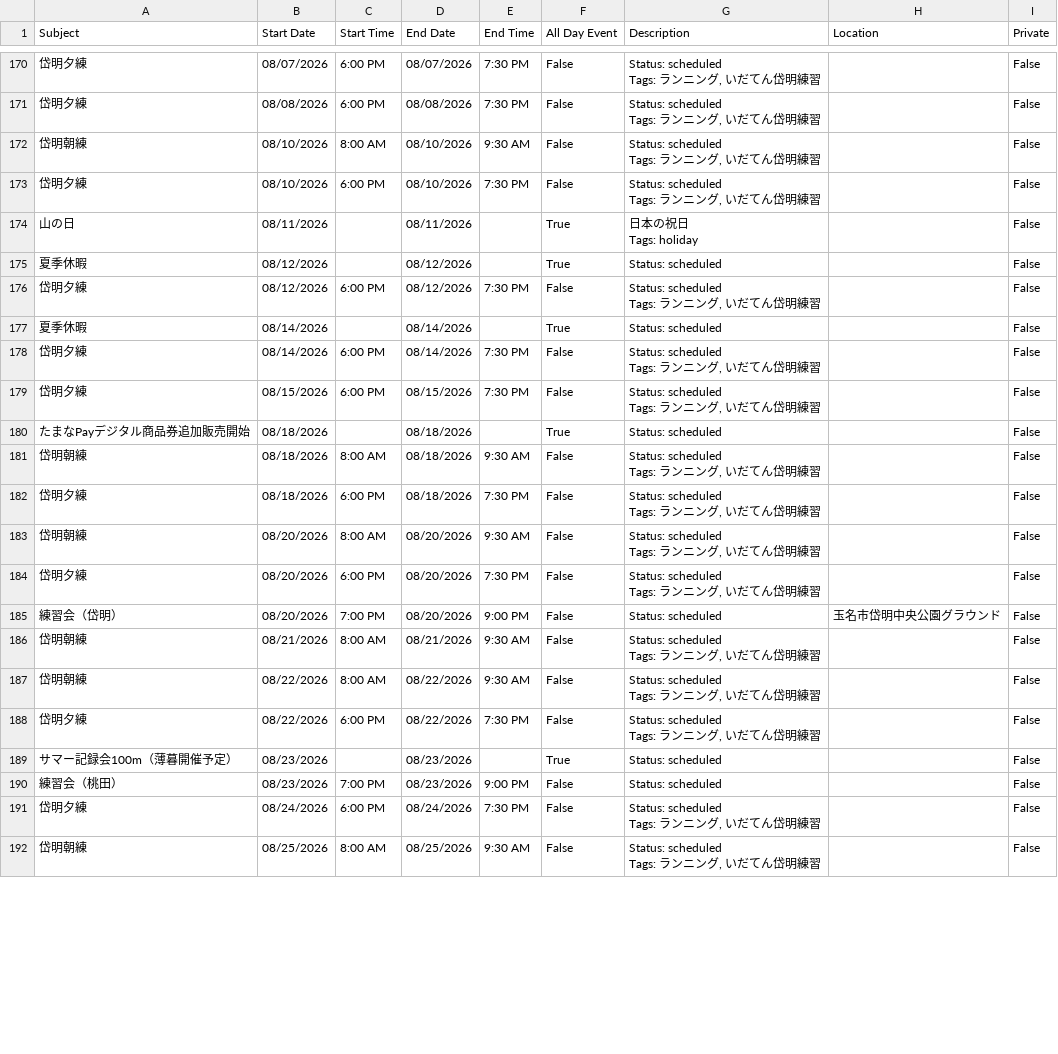
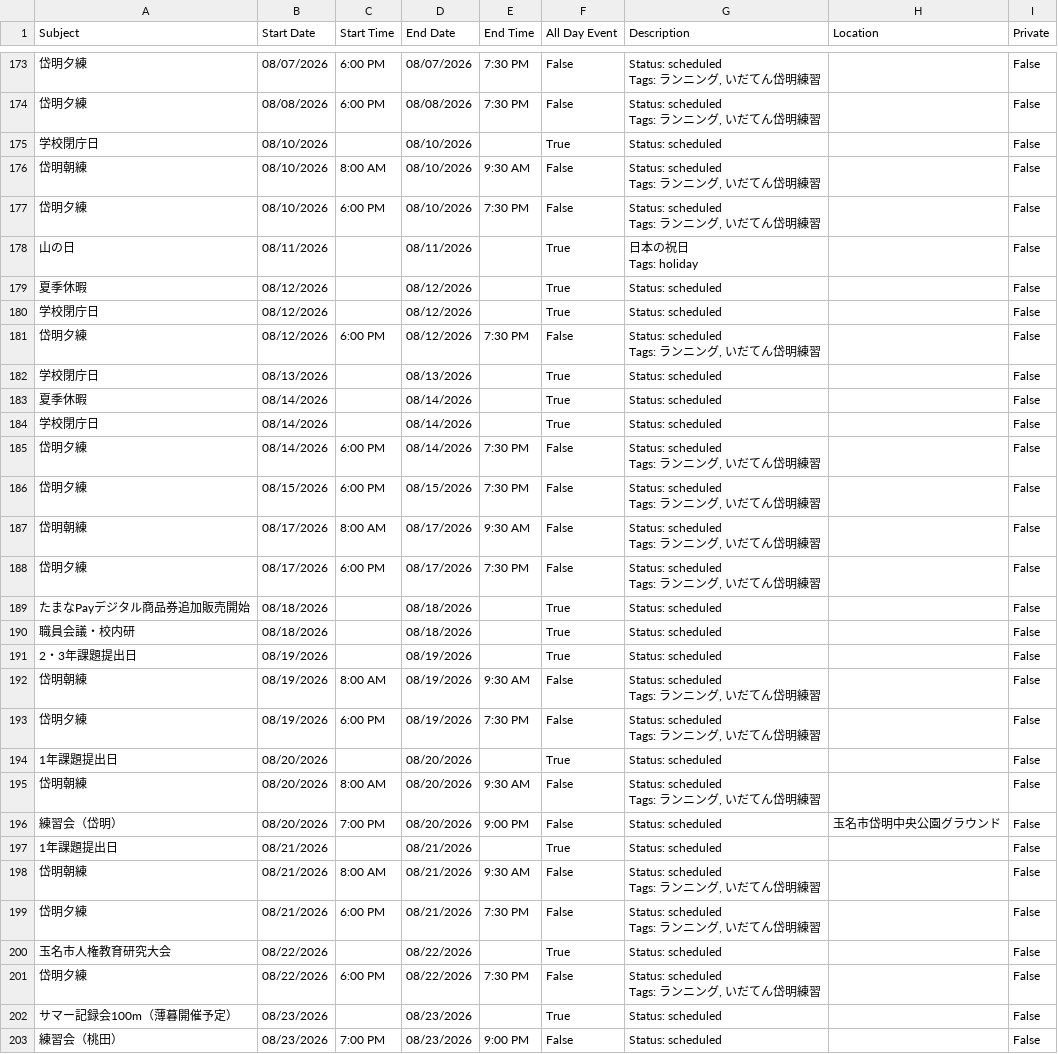
Before and after one commit to tatsuki-github/INBOX, a CSV file: out/2026/google.csv, drawn as a sheet; only a part is shown, gaps mark what is left out; the shorter side is filled out with more unchanged rows; the diff covers the shown part only.

```diff
--- a/out/2026/google.csv
+++ b/out/2026/google.csv
@@ -386,2 +381,3 @@ Tags: ランニング, いだてん岱明練習",,False
 Tags: ランニング, いだてん岱明練習",,False
+学校閉庁日,08/10/2026,,08/10/2026,,True,Status: scheduled,,False
 岱明朝練,08/10/2026,8:00 AM,08/10/2026,9:30 AM,False,"Status: scheduled
@@ -394,5 +390,8 @@ Tags: holiday",,False
 夏季休暇,08/12/2026,,08/12/2026,,True,Status: scheduled,,False
+学校閉庁日,08/12/2026,,08/12/2026,,True,Status: scheduled,,False
 岱明夕練,08/12/2026,6:00 PM,08/12/2026,7:30 PM,False,"Status: scheduled
 Tags: ランニング, いだてん岱明練習",,False
+学校閉庁日,08/13/2026,,08/13/2026,,True,Status: scheduled,,False
 夏季休暇,08/14/2026,,08/14/2026,,True,Status: scheduled,,False
+学校閉庁日,08/14/2026,,08/14/2026,,True,Status: scheduled,,False
 岱明夕練,08/14/2026,6:00 PM,08/14/2026,7:30 PM,False,"Status: scheduled
@@ -401,16 +400,23 @@ Tags: ランニング, いだてん岱明練習",,False
 Tags: ランニング, いだてん岱明練習",,False
+岱明朝練,08/17/2026,8:00 AM,08/17/2026,9:30 AM,False,"Status: scheduled
+Tags: ランニング, いだてん岱明練習",,False
+岱明夕練,08/17/2026,6:00 PM,08/17/2026,7:30 PM,False,"Status: scheduled
+Tags: ランニング, いだてん岱明練習",,False
 たまなPayデジタル商品券追加販売開始,08/18/2026,,08/18/2026,,True,Status: scheduled,,False
-岱明朝練,08/18/2026,8:00 AM,08/18/2026,9:30 AM,False,"Status: scheduled
-Tags: ランニング, いだてん岱明練習",,False
-岱明夕練,08/18/2026,6:00 PM,08/18/2026,7:30 PM,False,"Status: scheduled
-Tags: ランニング, いだてん岱明練習",,False
+職員会議・校内研,08/18/2026,,08/18/2026,,True,Status: scheduled,,False
+2・3年課題提出日,08/19/2026,,08/19/2026,,True,Status: scheduled,,False
+岱明朝練,08/19/2026,8:00 AM,08/19/2026,9:30 AM,False,"Status: scheduled
+Tags: ランニング, いだてん岱明練習",,False
+岱明夕練,08/19/2026,6:00 PM,08/19/2026,7:30 PM,False,"Status: scheduled
+Tags: ランニング, いだてん岱明練習",,False
+1年課題提出日,08/20/2026,,08/20/2026,,True,Status: scheduled,,False
 岱明朝練,08/20/2026,8:00 AM,08/20/2026,9:30 AM,False,"Status: scheduled
 Tags: ランニング, いだてん岱明練習",,False
-岱明夕練,08/20/2026,6:00 PM,08/20/2026,7:30 PM,False,"Status: scheduled
-Tags: ランニング, いだてん岱明練習",,False
 練習会（岱明）,08/20/2026,7:00 PM,08/20/2026,9:00 PM,False,Status: scheduled,玉名市岱明中央公園グラウンド,False
+1年課題提出日,08/21/2026,,08/21/2026,,True,Status: scheduled,,False
 岱明朝練,08/21/2026,8:00 AM,08/21/2026,9:30 AM,False,"Status: scheduled
 Tags: ランニング, いだてん岱明練習",,False
-岱明朝練,08/22/2026,8:00 AM,08/22/2026,9:30 AM,False,"Status: scheduled
-Tags: ランニング, いだてん岱明練習",,False
+岱明夕練,08/21/2026,6:00 PM,08/21/2026,7:30 PM,False,"Status: scheduled
+Tags: ランニング, いだてん岱明練習",,False
+玉名市人権教育研究大会,08/22/2026,,08/22/2026,,True,Status: scheduled,,False
 岱明夕練,08/22/2026,6:00 PM,08/22/2026,7:30 PM,False,"Status: scheduled
```
Also changed, not shown: 8 added rows, 4 removed rows and 9 edited cells elsewhere in this file, out/2026/notion.csv, out/2026/source.csv, 1 other file.
